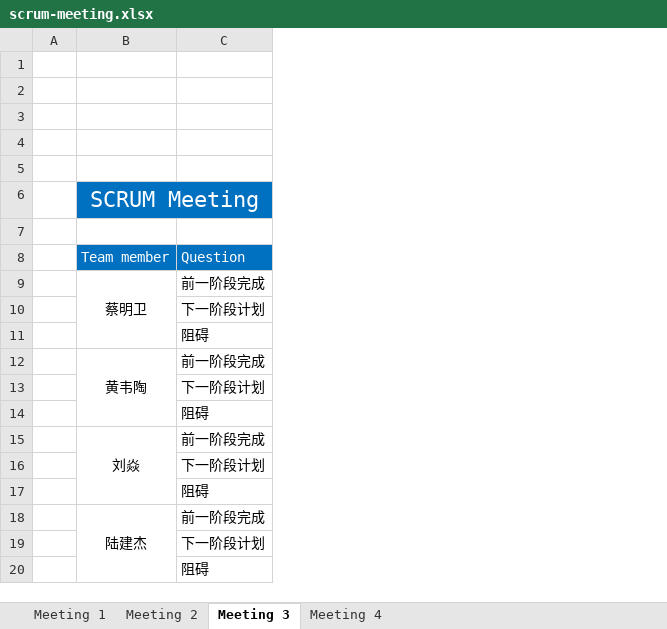
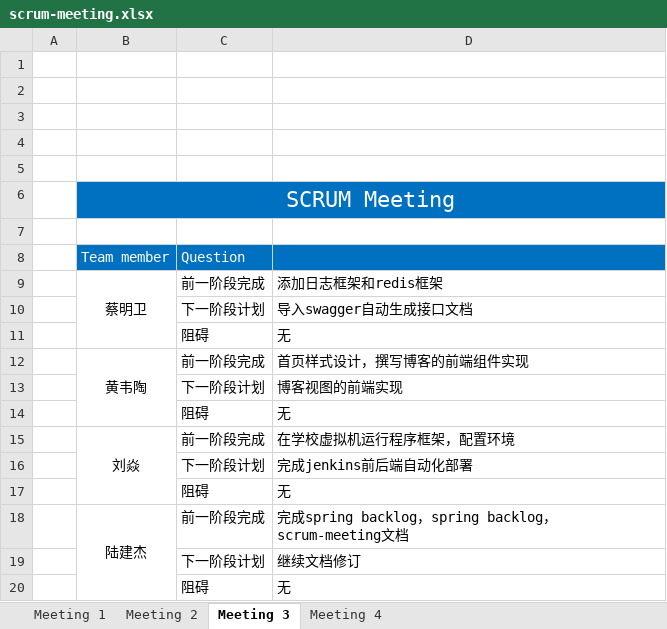
Before and after one commit to lucifer-gg/AgileSoftwareDev, an Excel workbook: Doc/scrum-meeting.xlsx, sheet Meeting 3, drawn as a sheet; values as stored, in another font and other column widths than the file's, no borders; charts and pictures not drawn; the diff names each change by its address in the sheet, - before the commit and + after, or states it on an @@ line.

```diff
--- a/Doc/scrum-meeting.xlsx (sheet Meeting 3)
+++ b/Doc/scrum-meeting.xlsx (sheet Meeting 3)
+column D, rows 9-20: 添加日志框架和redis框架 | 导入swagger自动生成接口文档 | 无 | 首页样式设计，撰写博客的前端组件实现 | 博客视图的前端实现 | 无 | 在学校虚拟机运行程序框架，配置环境 | 完成jenkins前后端自动化部署 | 无 | 完成spring backlog，spring backlog，scrum-meeting文档 | 继续文档修订 | 无
```
Also changed, not shown: sheet Meeting 4, Doc/burndown-chart.xlsx, Doc/spring backlog.xlsx, 3 other files.
